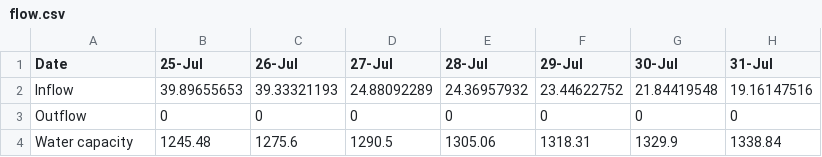
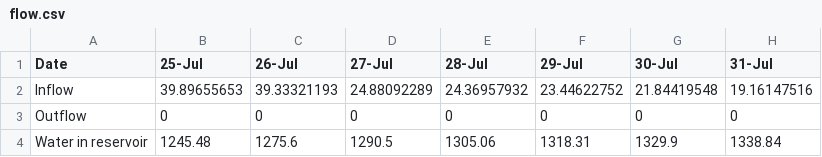
Before and after one commit to kapadiaparth/examples, a CSV file: demo-chartjs-from-csv/source-data/flow.csv, drawn as a sheet; only a part is shown; the diff names each change by its address in the sheet, - before the commit and + after, or states it on an @@ line.

Commit message:
Update flow.csv

```diff
--- a/demo-chartjs-from-csv/source-data/flow.csv
+++ b/demo-chartjs-from-csv/source-data/flow.csv
-A4 (Date): Water capacity
+A4 (Date): Water in reservoir
```
